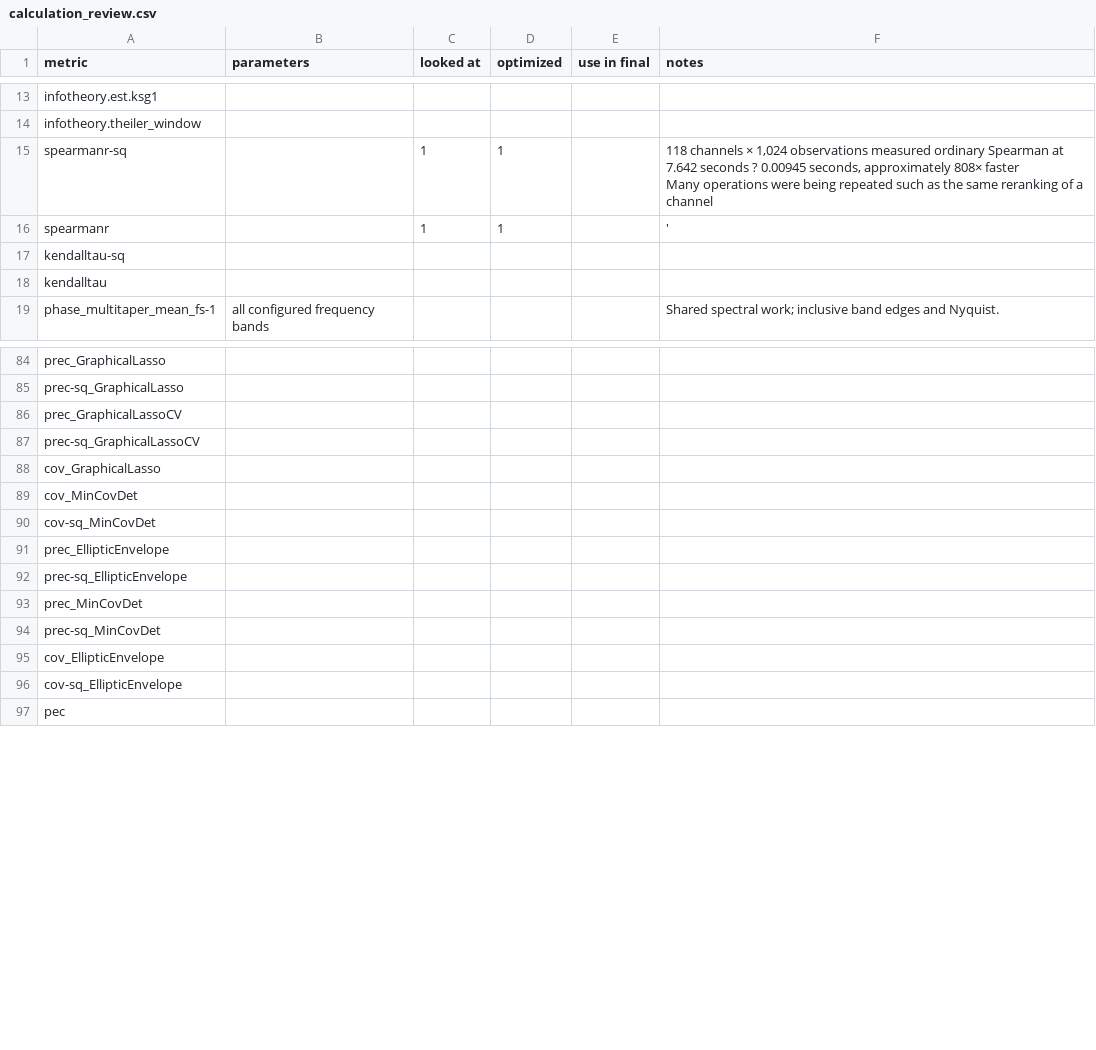
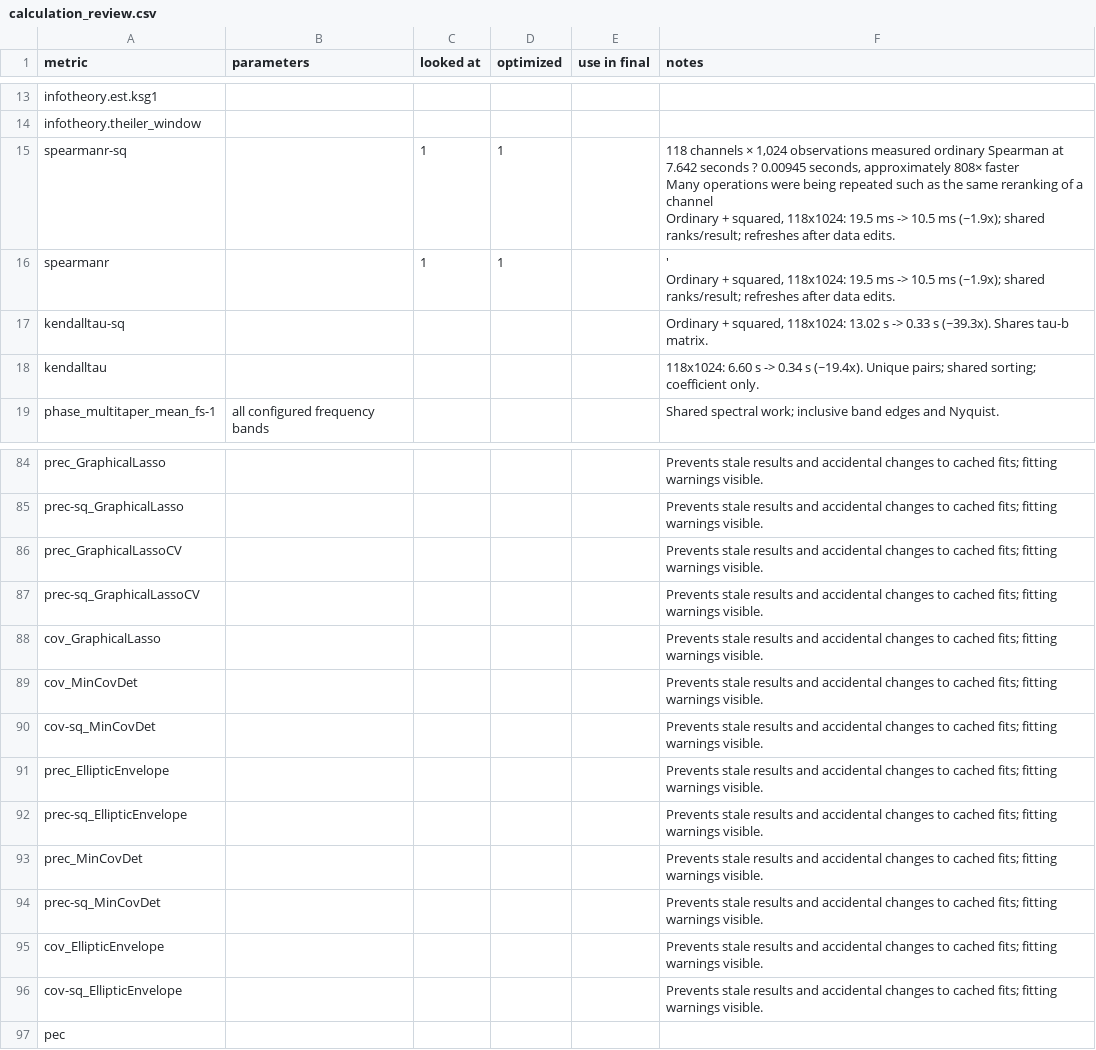
Before and after one commit to wendeldr/pyspi, a CSV file: audit/calculation_review.csv, drawn as a sheet; only a part is shown, gaps mark what is left out; ↵ is a line break in a cell; the diff covers the shown part only; the diff names each change by its address in the sheet, - before the commit and + after, or states it on an @@ line.

Commit message:
Share basic calculation caches and accelerate Kendall tau-b
Compute Kendall coefficients with shared channel ordering and tie counts,
unique pairs, and no discarded p-values. Share signed results between
ordinary and squared rank measures and isolate Kendall instance labels.

Reuse data-change detection across basic and spectral caches. Return
independent covariance/precision matrices, retain fitting warnings, and
preserve single-channel matrix shape. Reuse cross-correlation channel
scales and unique-pair summaries while preserving its current lag rules.

Add independent numerical/cache tests, reproducible benchmarks, and concise
calculation-review notes. Numerical golden arrays remain unchanged.

Validation: 1028 passed, 15 skipped, 7 existing xfails in the main suite;
196 larger-dataset basic/spectral checks passed. At 118x1024, Kendall is
19.4x faster, or 39.3x for ordinary and squared variants together.

```diff
--- a/audit/calculation_review.csv
+++ b/audit/calculation_review.csv
-F15 (notes): …a channel
+F15 (notes): …a channel ↵ Ordinary + squared, 118x1024: 19.5 ms -> 10.5 ms (~1.9x); shared ranks/result; refreshes after data edits.
-F16 (notes): '
+F16 (notes): ' ↵ Ordinary + squared, 118x1024: 19.5 ms -> 10.5 ms (~1.9x); shared ranks/result; refreshes after data edits.
-F17 (notes): (empty)
+F17 (notes): Ordinary + squared, 118x1024: 13.02 s -> 0.33 s (~39.3x). Shares tau-b matrix.
-F18 (notes): (empty)
+F18 (notes): 118x1024: 6.60 s -> 0.34 s (~19.4x). Unique pairs; shared sorting; coefficient only.
-F84:F96 (notes): (empty)
+F84:F96 (notes): Prevents stale results and accidental changes to cached fits; fitting warnings visible.
```
Also changed, not shown: 27 edited cells elsewhere in this file, 14 other files.
